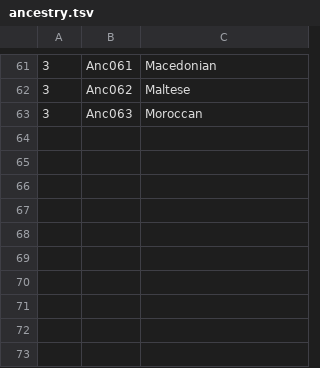
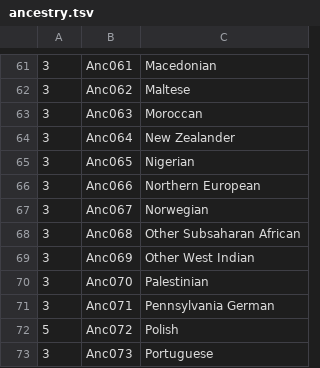
Before and after one commit to doncarloknute/IPCensus, a TSV file: field_names/ancestry.tsv, drawn as a sheet; only a part is shown, gaps mark what is left out.

```diff
--- a/field_names/ancestry.tsv
+++ b/field_names/ancestry.tsv
@@ -63 +63,11 @@
 3	Anc063	Moroccan
+3	Anc064	New Zealander
+3	Anc065	Nigerian
+3	Anc066	Northern European
+3	Anc067	Norwegian
+3	Anc068	Other Subsaharan African
+3	Anc069	Other West Indian
+3	Anc070	Palestinian
+3	Anc071	Pennsylvania German
+5	Anc072	Polish
+3	Anc073	Portuguese
```
Also changed, not shown: field_names/countries.tsv, field_names/mod_universe_with_counts_aligned.tsv, 1 other file.
